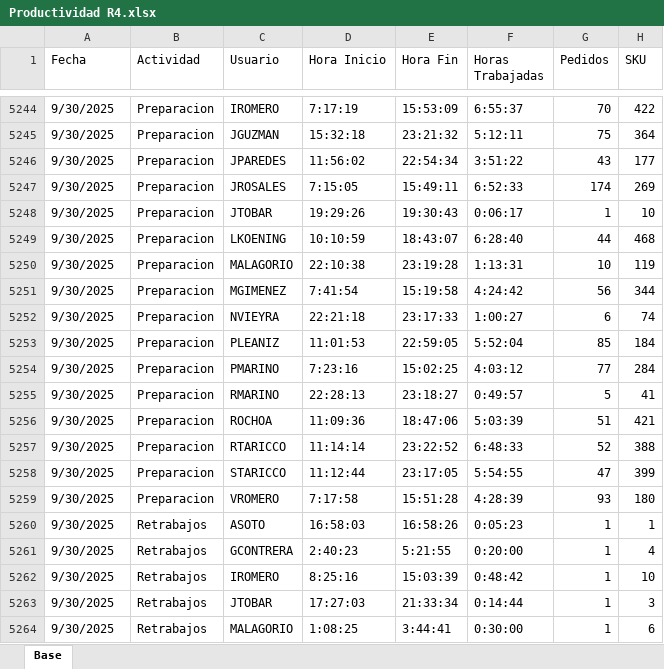
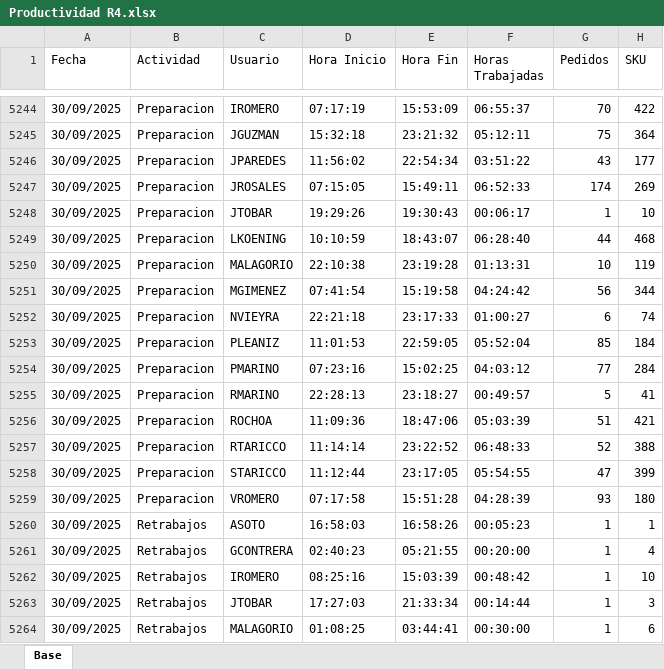
Before and after one commit to lukea78/Productividad, an Excel workbook: Productividad R4.xlsx, sheet Base, drawn as a sheet; only a part is shown, gaps mark what is left out; values as stored, in another font and other column widths than the file's, no cell formats; table styles not drawn; the diff covers the shown part only; the diff names each change by its address in the sheet, - before the commit and + after, or states it on an @@ line.

```diff
--- a/Productividad R4.xlsx (sheet Base)
+++ b/Productividad R4.xlsx (sheet Base)
-A5244:A5264 (Fecha): 9/30/2025
+A5244:A5264 (Fecha): 30/09/2025
-D5244 (Hora Inicio): 7:17:19
+D5244 (Hora Inicio): 07:17:19
-F5244 (Horas Trabajadas): 6:55:37
+F5244 (Horas Trabajadas): 06:55:37
-F5245 (Horas Trabajadas): 5:12:11
+F5245 (Horas Trabajadas): 05:12:11
-F5246 (Horas Trabajadas): 3:51:22
+F5246 (Horas Trabajadas): 03:51:22
-D5247 (Hora Inicio): 7:15:05
+D5247 (Hora Inicio): 07:15:05
-F5247 (Horas Trabajadas): 6:52:33
+F5247 (Horas Trabajadas): 06:52:33
-F5248 (Horas Trabajadas): 0:06:17
+F5248 (Horas Trabajadas): 00:06:17
-F5249 (Horas Trabajadas): 6:28:40
+F5249 (Horas Trabajadas): 06:28:40
-F5250 (Horas Trabajadas): 1:13:31
+F5250 (Horas Trabajadas): 01:13:31
-D5251 (Hora Inicio): 7:41:54
+D5251 (Hora Inicio): 07:41:54
-F5251 (Horas Trabajadas): 4:24:42
+F5251 (Horas Trabajadas): 04:24:42
-F5252 (Horas Trabajadas): 1:00:27
+F5252 (Horas Trabajadas): 01:00:27
-F5253 (Horas Trabajadas): 5:52:04
+F5253 (Horas Trabajadas): 05:52:04
-D5254 (Hora Inicio): 7:23:16
+D5254 (Hora Inicio): 07:23:16
-F5254 (Horas Trabajadas): 4:03:12
+F5254 (Horas Trabajadas): 04:03:12
-F5255 (Horas Trabajadas): 0:49:57
+F5255 (Horas Trabajadas): 00:49:57
-F5256 (Horas Trabajadas): 5:03:39
+F5256 (Horas Trabajadas): 05:03:39
-F5257 (Horas Trabajadas): 6:48:33
+F5257 (Horas Trabajadas): 06:48:33
-F5258 (Horas Trabajadas): 5:54:55
+F5258 (Horas Trabajadas): 05:54:55
-D5259 (Hora Inicio): 7:17:58
+D5259 (Hora Inicio): 07:17:58
-F5259 (Horas Trabajadas): 4:28:39
+F5259 (Horas Trabajadas): 04:28:39
-F5260 (Horas Trabajadas): 0:05:23
+F5260 (Horas Trabajadas): 00:05:23
-D5261 (Hora Inicio): 2:40:23
+D5261 (Hora Inicio): 02:40:23
-E5261 (Hora Fin): 5:21:55
+E5261 (Hora Fin): 05:21:55
-F5261 (Horas Trabajadas): 0:20:00
+F5261 (Horas Trabajadas): 00:20:00
-D5262 (Hora Inicio): 8:25:16
+D5262 (Hora Inicio): 08:25:16
-F5262 (Horas Trabajadas): 0:48:42
+F5262 (Horas Trabajadas): 00:48:42
-F5263 (Horas Trabajadas): 0:14:44
+F5263 (Horas Trabajadas): 00:14:44
-D5264 (Hora Inicio): 1:08:25
+D5264 (Hora Inicio): 01:08:25
-E5264 (Hora Fin): 3:44:41
+E5264 (Hora Fin): 03:44:41
-F5264 (Horas Trabajadas): 0:30:00
+F5264 (Horas Trabajadas): 00:30:00
```
Also changed, not shown: 132 edited cells elsewhere in this sheet, cell formats.
